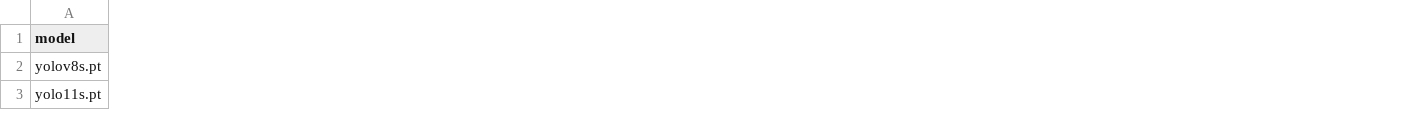
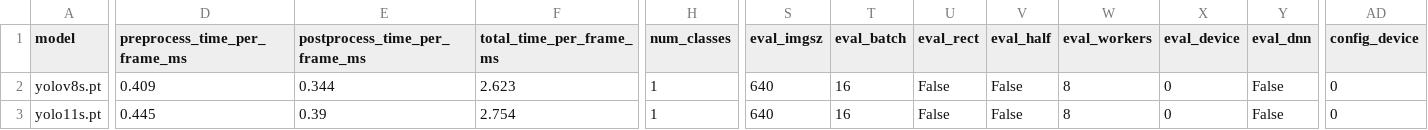
Before and after one commit to dangtna1/2d-detector-benchmark, a CSV file: runs/benchmarks/summary_fisheye.csv, drawn as a sheet; only a part is shown, gaps mark what is left out; the diff covers the shown part only; the diff names each change by its address in the sheet, - before the commit and + after, or states it on an @@ line.

```diff
--- a/runs/benchmarks/summary_fisheye.csv
+++ b/runs/benchmarks/summary_fisheye.csv
+column D (preprocess_time_per_frame_ms), rows 2-3: 0.409 | 0.445
+column E (postprocess_time_per_frame_ms), rows 2-3: 0.344 | 0.39
+column F (total_time_per_frame_ms), rows 2-3: 2.623 | 2.754
+column H (num_classes), rows 2-3: 1 | 1
+column S (eval_imgsz), rows 2-3: 640 | 640
+column T (eval_batch), rows 2-3: 16 | 16
+column U (eval_rect), rows 2-3: False | False
+column V (eval_half), rows 2-3: False | False
+column W (eval_workers), rows 2-3: 8 | 8
+column X (eval_device), rows 2-3: 0 | 0
+column Y (eval_dnn), rows 2-3: False | False
+column AD (config_device), rows 2-3: 0 | 0
```
Also changed, not shown: 6 added columns and 28 edited cells elsewhere in this file, runs/benchmarks/summary_coco128.csv, runs/benchmarks/summary_kitti.csv, 5 other files.
